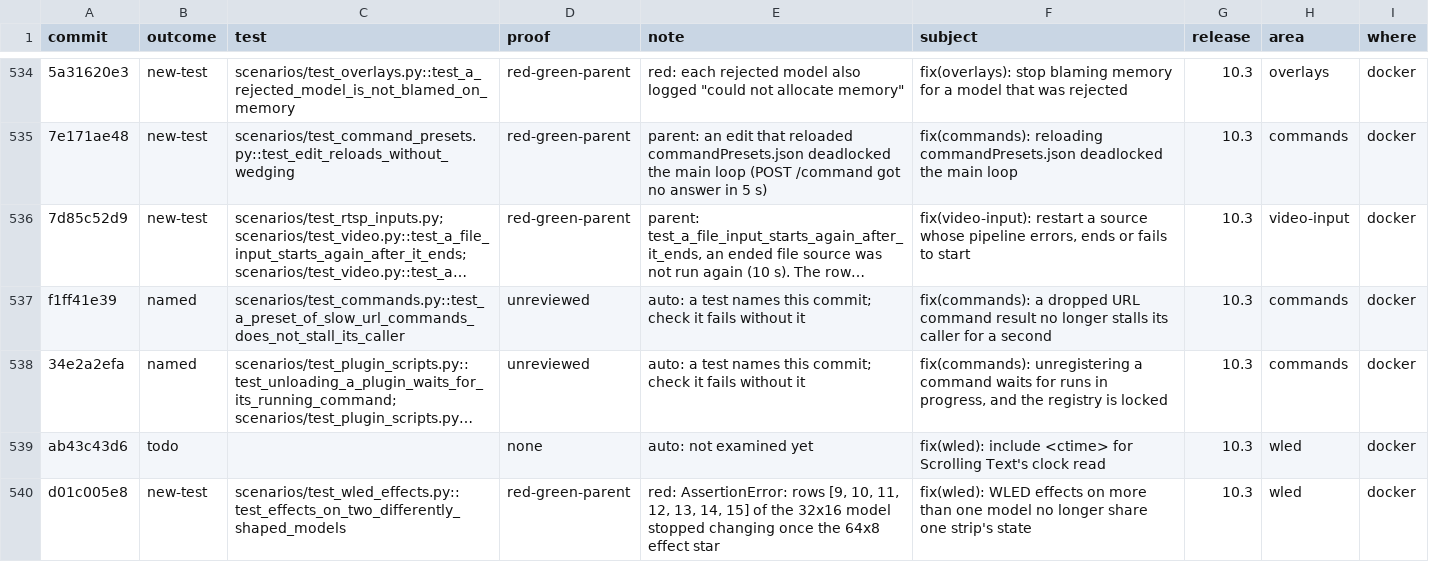
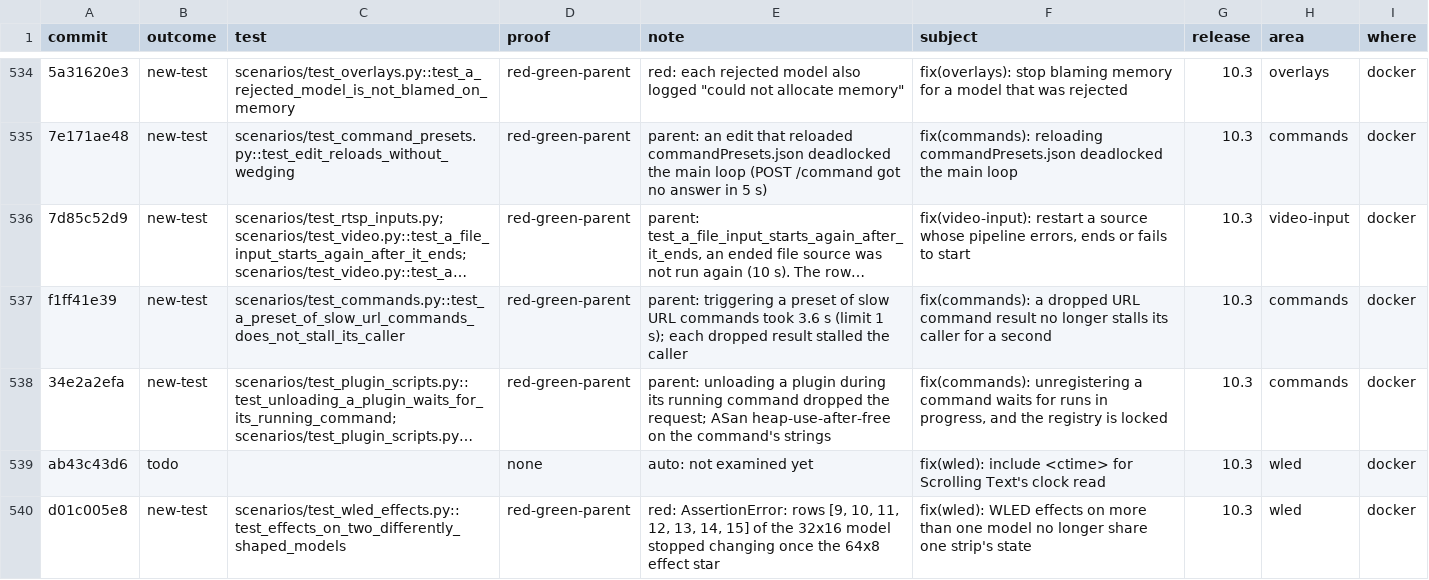
Before and after one commit to FalconChristmas/fpp-tests, a TSV file: ledger/fpp-since-9.5.tsv, drawn as a sheet; only a part is shown, gaps mark what is left out; long unchanged cells end in …; the diff names each change by its address in the sheet, - before the commit and + after, or states it on an @@ line.

```diff
--- a/ledger/fpp-since-9.5.tsv
+++ b/ledger/fpp-since-9.5.tsv
-B537:B538 (outcome): named
+B537:B538 (outcome): new-test
-D537:D538 (proof): unreviewed
+D537:D538 (proof): red-green-parent
-E537 (note): auto: a test names this commit; check it fails without it
+E537 (note): parent: triggering a preset of slow URL commands took 3.6 s (limit 1 s); each dropped result stalled the caller
-E538 (note): auto: a test names this commit; check it fails without it
+E538 (note): parent: unloading a plugin during its running command dropped the request; ASan heap-use-after-free on the command's strings
```
